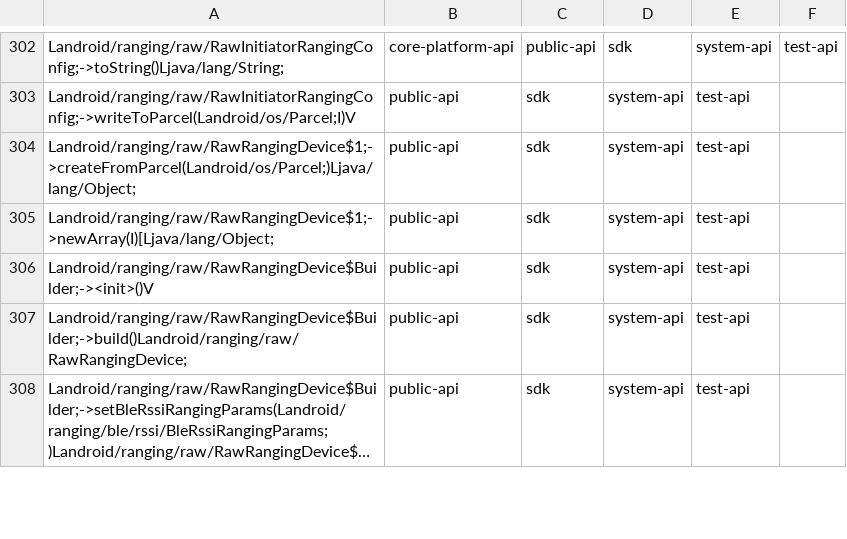
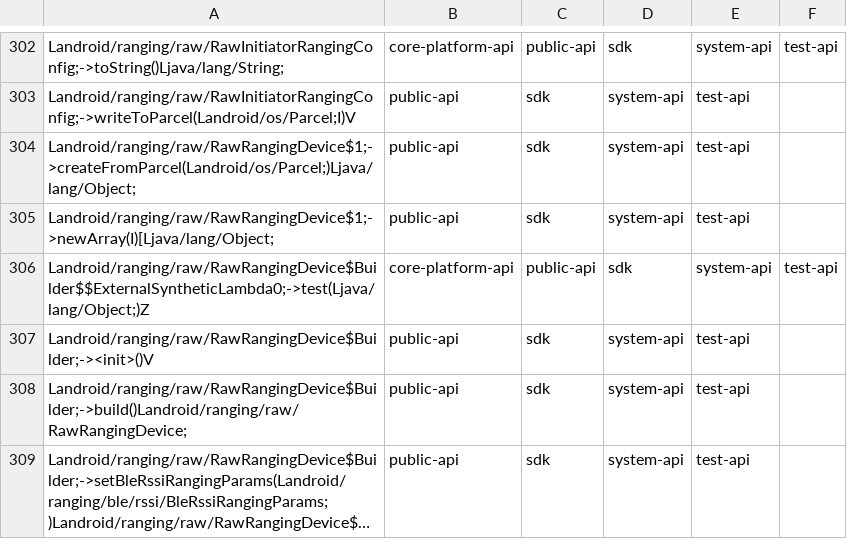
Before and after one commit to msft-mirror-aosp/platform.prebuilts.module_sdk.Uwb, a CSV file: current/hiddenapi/filtered-flags.csv, drawn as a sheet; only a part is shown, gaps mark what is left out; long unchanged cells end in ….

```diff
--- a/current/hiddenapi/filtered-flags.csv
+++ b/current/hiddenapi/filtered-flags.csv
@@ -305,2 +305,3 @@ Landroid/ranging/raw/RawRangingDevice$1;->createFromParcel(Landroid/os/Parcel;)L
 Landroid/ranging/raw/RawRangingDevice$1;->newArray(I)[Ljava/lang/Object;,public-api,sdk,system-api,test-api
+Landroid/ranging/raw/RawRangingDevice$Builder$$ExternalSyntheticLambda0;->test(Ljava/lang/Object;)Z,core-platform-api,public-api,sdk,system-api,test-api
 Landroid/ranging/raw/RawRangingDevice$Builder;-><init>()V,public-api,sdk,system-api,test-api
```
Also changed, not shown: current/hiddenapi/filtered-stub-flags.csv, 3 other files.
